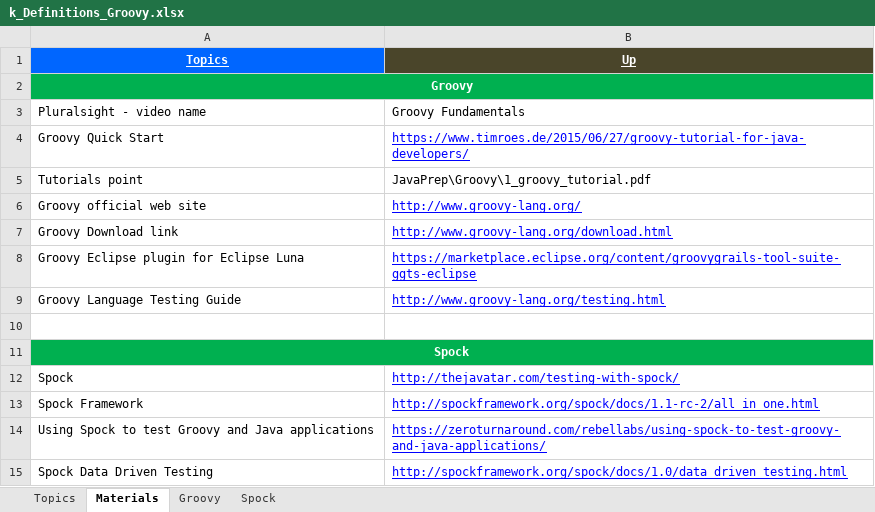
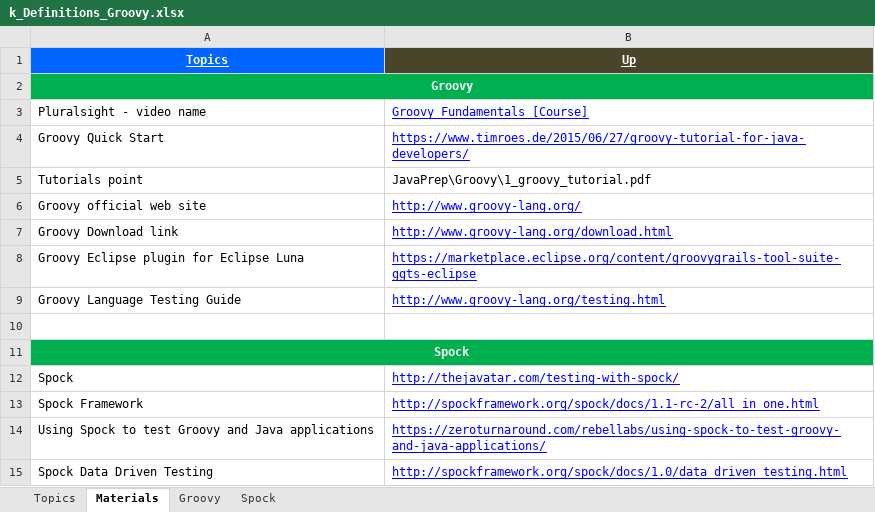
Before and after one commit to GDivya111/images, an Excel workbook: Definitions/k_Definitions_Groovy.xlsx, sheet Materials, drawn as a sheet; values as stored, in another font and other column widths than the file's, no borders; the diff names each change by its address in the sheet, - before the commit and + after, or states it on an @@ line.

Commit message:
Groovy
Groovy

```diff
--- a/Definitions/k_Definitions_Groovy.xlsx (sheet Materials)
+++ b/Definitions/k_Definitions_Groovy.xlsx (sheet Materials)
-B3 (Up): Groovy Fundamentals
+B3 (Up): Groovy Fundamentals [Course]
@@ B3 underline: off → on, text colour: black → #0000FF @@
```
Also changed, not shown: sheet Groovy, sheet Topics, To-do.xlsx, 1 other file.
